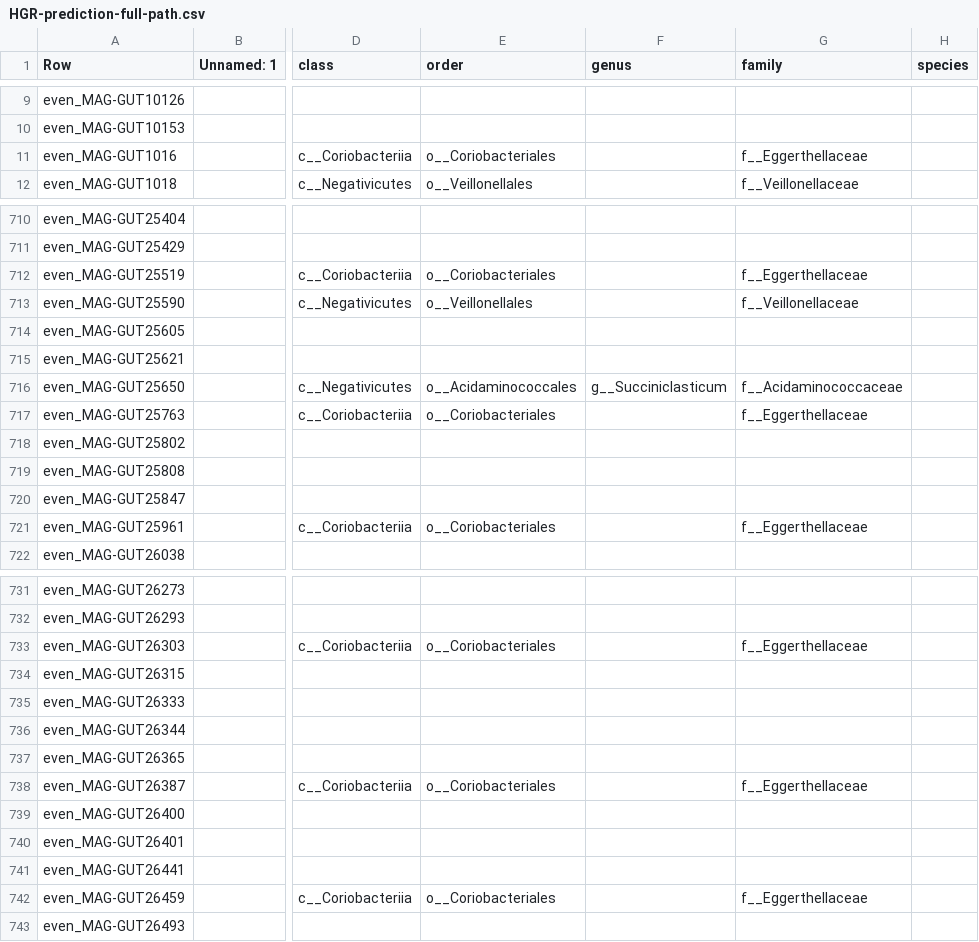
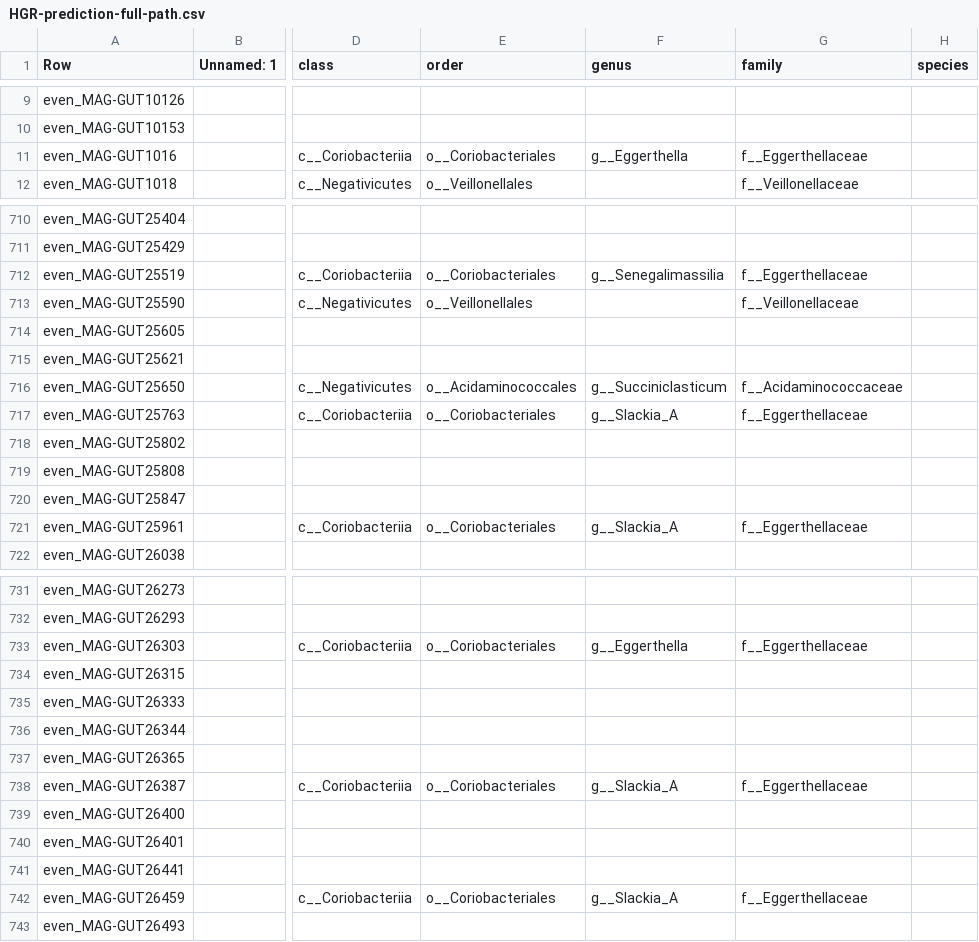
Before and after one commit to wxli0/MT-MAG, a CSV file: outputs-HGR-r202/HGR-prediction-full-path.csv, drawn as a sheet; only a part is shown, gaps mark what is left out; the diff covers the shown part only; the diff names each change by its address in the sheet, - before the commit and + after, or states it on an @@ line.

Commit message:
updated outputs

```diff
--- a/outputs-HGR-r202/HGR-prediction-full-path.csv
+++ b/outputs-HGR-r202/HGR-prediction-full-path.csv
-F11 (genus): (empty)
+F11 (genus): g__Eggerthella
-F712 (genus): (empty)
+F712 (genus): g__Senegalimassilia
-F717 (genus): (empty)
+F717 (genus): g__Slackia_A
-F721 (genus): (empty)
+F721 (genus): g__Slackia_A
-F733 (genus): (empty)
+F733 (genus): g__Eggerthella
-F738 (genus): (empty)
+F738 (genus): g__Slackia_A
-F742 (genus): (empty)
+F742 (genus): g__Slackia_A
```
Also changed, not shown: 19 edited cells elsewhere in this file, 2 other files.
